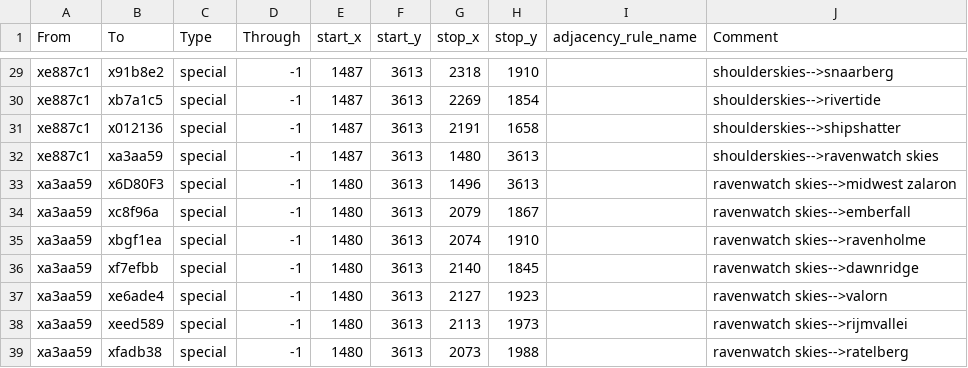
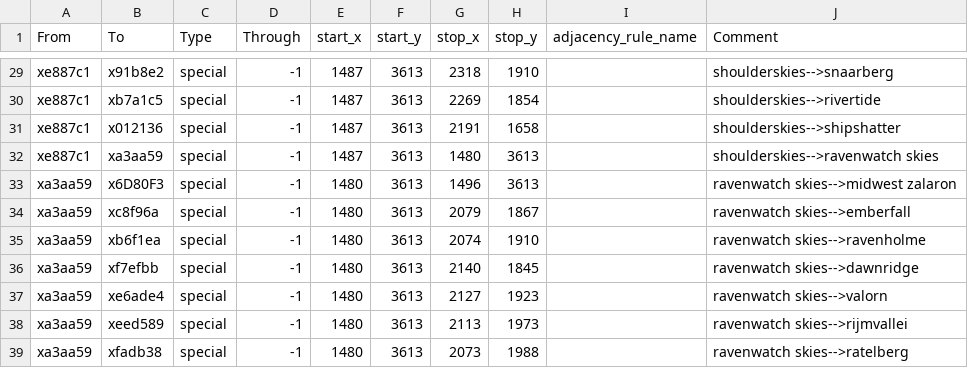
Before and after one commit to Nightingale1997/Realms-of-Exether, a CSV file: map_data/adjacencies.csv, drawn as a sheet; only a part is shown, gaps mark what is left out.

Commit message:
small error fixes

```diff
--- a/map_data/adjacencies.csv
+++ b/map_data/adjacencies.csv
@@ -34,3 +34,3 @@ xa3aa59;x6D80F3;special;-1;1480;3613;1496;3613;;ravenwatch skies-->midwest zalar
 xa3aa59;xc8f96a;special;-1;1480;3613;2079;1867;;ravenwatch skies-->emberfall
-xa3aa59;xbgf1ea;special;-1;1480;3613;2074;1910;;ravenwatch skies-->ravenholme
+xa3aa59;xb6f1ea;special;-1;1480;3613;2074;1910;;ravenwatch skies-->ravenholme
 xa3aa59;xf7efbb;special;-1;1480;3613;2140;1845;;ravenwatch skies-->dawnridge
```
